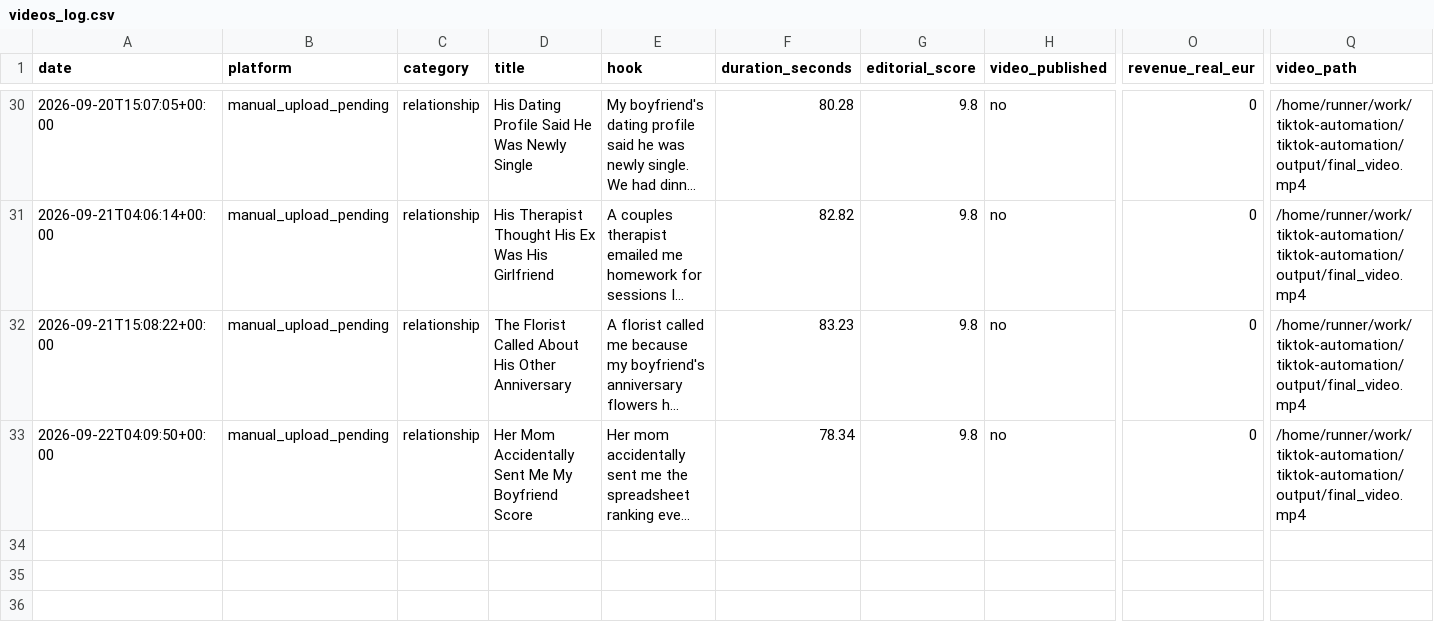
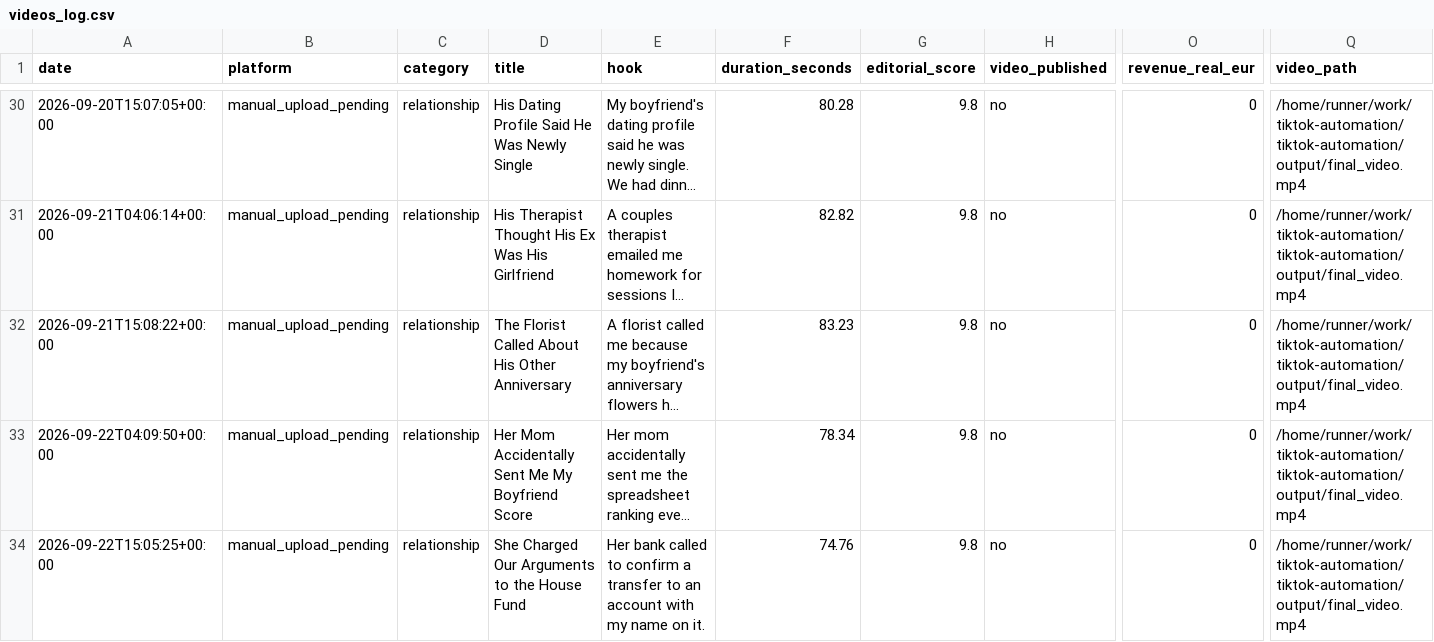
Before and after one commit to alex-perrucci/tiktok-automation, a CSV file: videos_log.csv, drawn as a sheet; only a part is shown, gaps mark what is left out; long unchanged cells end in …; rows hold the shown columns only; the diff names each change by its address in the sheet, - before the commit and + after, or states it on an @@ line.

```diff
--- a/videos_log.csv
+++ b/videos_log.csv
+row 34: 2026-09-22T15:05:25+00:00 | manual_upload_pending | relationship | She Charged Our Arguments to the House Fund | Her bank called to confirm a transfer to an account with my name on it. | 74.76 | 9.8 | no | 0 | /home/runner/work/tiktok-automation/tiktok-automation/output/final_video.mp4
```
